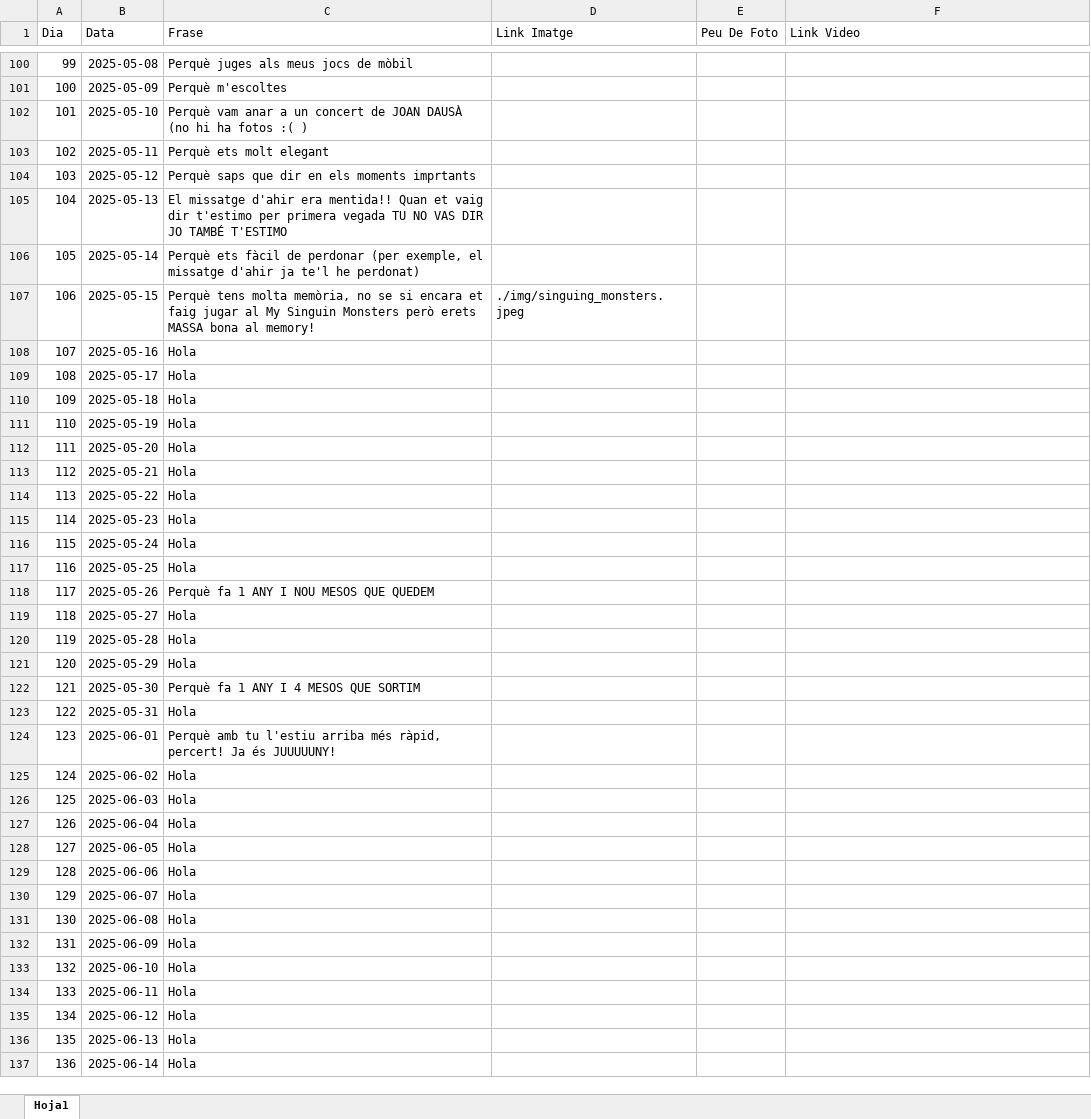
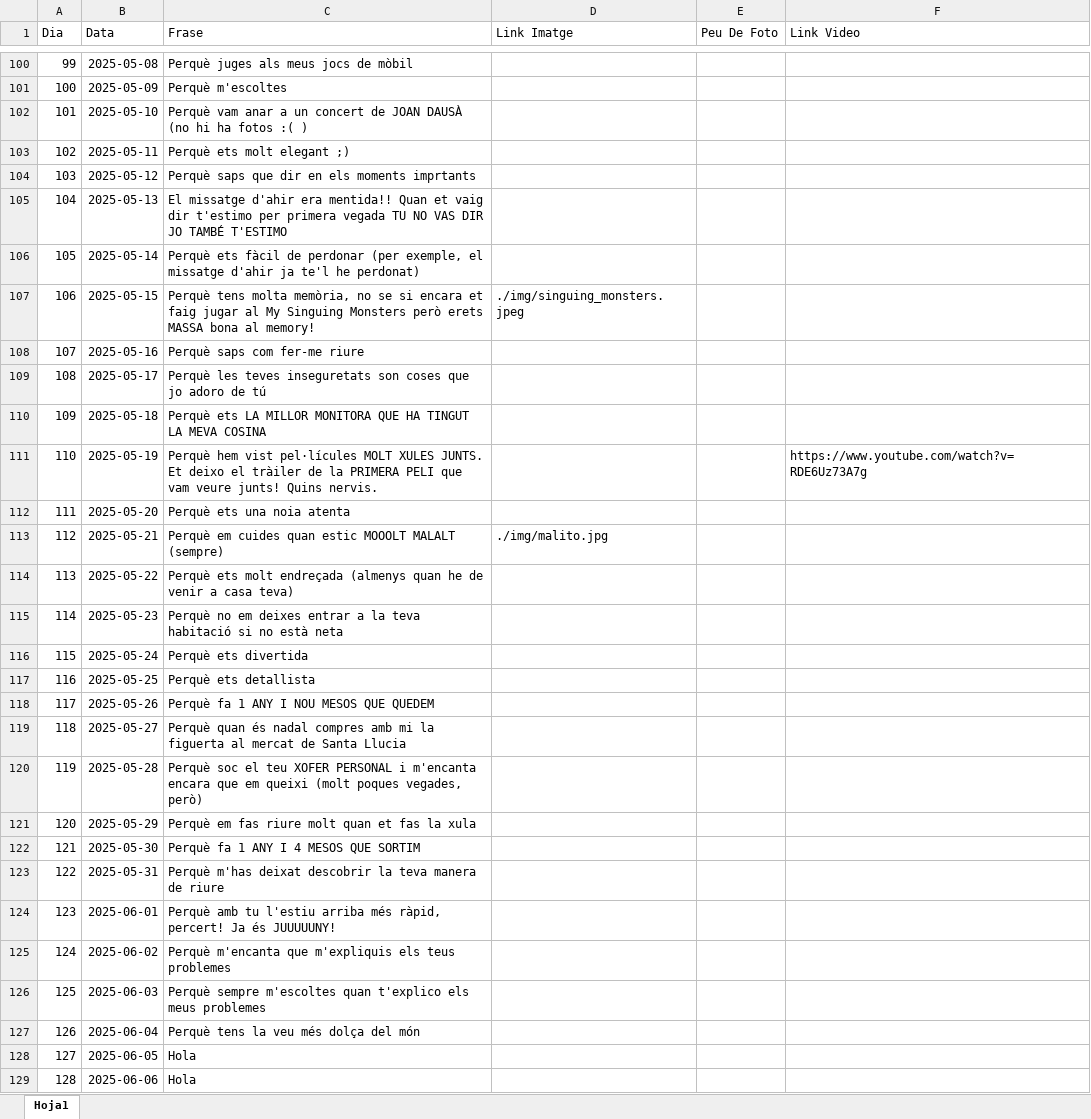
Before and after one commit to Maarshaall/lolaa, an Excel workbook: projecte/missatges.xlsx, sheet Hoja1, drawn as a sheet; only a part is shown, gaps mark what is left out; the shorter side is filled out with more unchanged rows; values as stored, in another font and other column widths than the file's, no borders; the diff covers the shown part only; the diff names each change by its address in the sheet, - before the commit and + after, or states it on an @@ line.

Commit message:
Noves fotus, idea de pelis

```diff
--- a/projecte/missatges.xlsx (sheet Hoja1)
+++ b/projecte/missatges.xlsx (sheet Hoja1)
-C103 (Frase): Perquè ets molt elegant
+C103 (Frase): Perquè ets molt elegant ;)
-C107 (Frase): …al My Singuin Monsters però…
+C107 (Frase): …al My Singuing Monsters però…
-C108 (Frase): Hola
+C108 (Frase): Perquè saps com fer-me riure
-C109 (Frase): Hola
+C109 (Frase): Perquè les teves inseguretats son coses que jo adoro de tú
-C110 (Frase): Hola
+C110 (Frase): Perquè ets LA MILLOR MONITORA QUE HA TINGUT LA MEVA COSINA
-C111 (Frase): Hola
+C111 (Frase): Perquè hem vist pel·lícules MOLT XULES JUNTS. Et deixo el tràiler de la PRIMERA PELI que vam veure junts! Quins nervis.
-F111 (Link Video): (empty)
+F111 (Link Video): https://www.youtube.com/watch?v=RDE6Uz73A7g
-C112 (Frase): Hola
+C112 (Frase): Perquè ets una noia atenta
-C113 (Frase): Hola
+C113 (Frase): Perquè em cuides quan estic MOOOLT MALALT (sempre)
-D113 (Link Imatge): (empty)
+D113 (Link Imatge): ./img/malito.jpg
-C114 (Frase): Hola
+C114 (Frase): Perquè ets molt endreçada (almenys quan he de venir a casa teva)
-C115 (Frase): Hola
+C115 (Frase): Perquè no em deixes entrar a la teva habitació si no està neta
-C116 (Frase): Hola
+C116 (Frase): Perquè ets divertida
-C117 (Frase): Hola
+C117 (Frase): Perquè ets detallista
-C119 (Frase): Hola
+C119 (Frase): Perquè quan és nadal compres amb mi la figuerta al mercat de Santa Llucia
-C120 (Frase): Hola
+C120 (Frase): Perquè soc el teu XOFER PERSONAL i m'encanta encara que em queixi (molt poques vegades, però)
-C121 (Frase): Hola
+C121 (Frase): Perquè em fas riure molt quan et fas la xula
-C123 (Frase): Hola
+C123 (Frase): Perquè m'has deixat descobrir la teva manera de riure
-C125 (Frase): Hola
+C125 (Frase): Perquè m'encanta que m'expliquis els teus problemes
-C126 (Frase): Hola
+C126 (Frase): Perquè sempre m'escoltes quan t'explico els meus problemes
-C127 (Frase): Hola
+C127 (Frase): Perquè tens la veu més dolça del món
```
Also changed, not shown: 4 edited cells elsewhere in this sheet, 2 other files.
